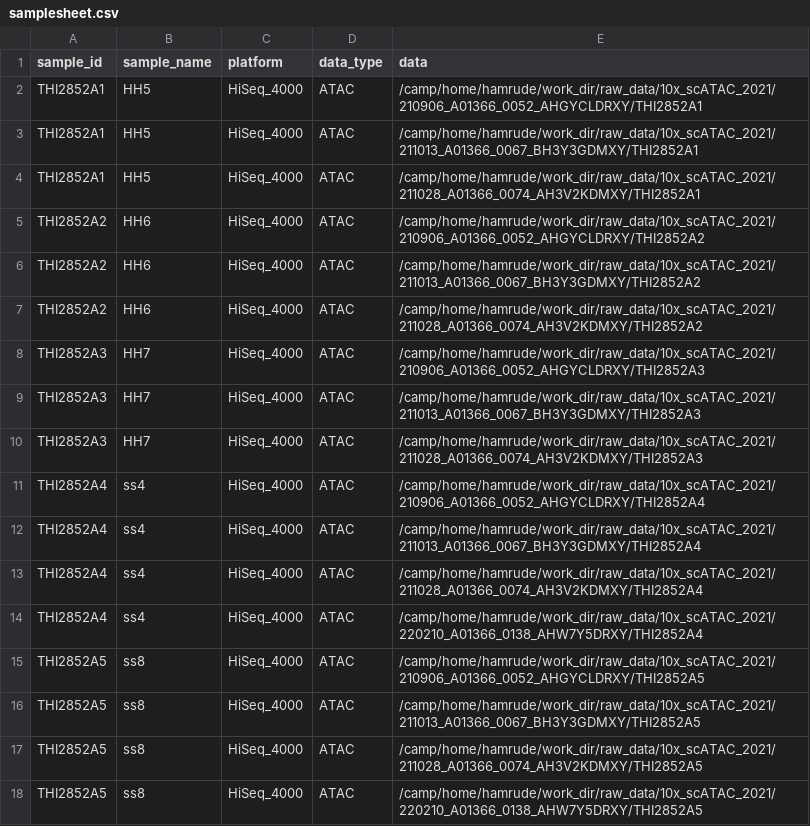
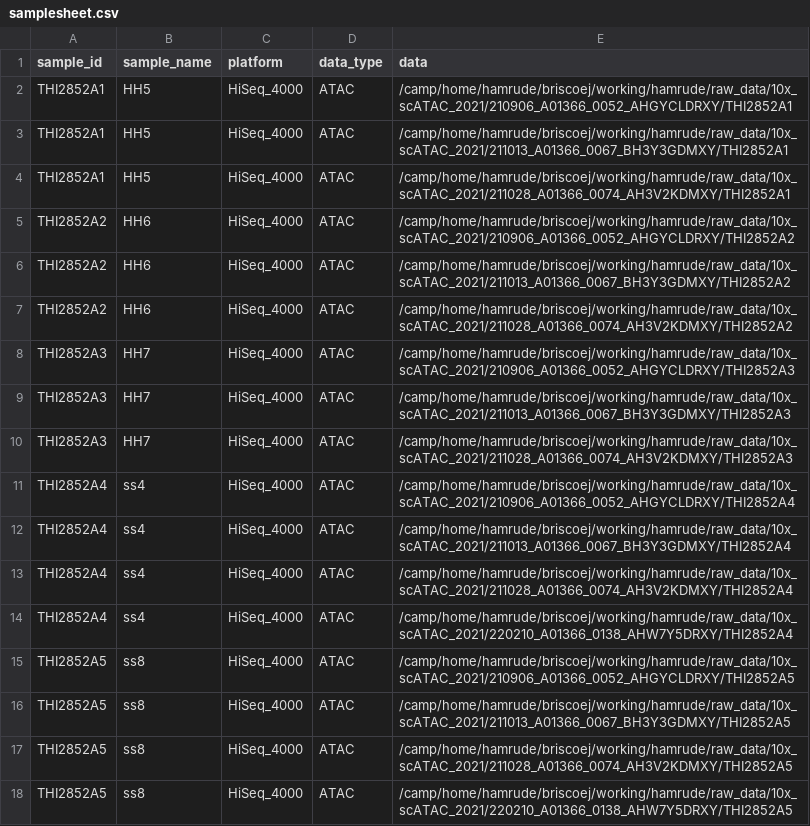
Before and after one commit to evaham1/atac_neural_plate_border, a CSV file: NF-cellranger_align/samplesheet.csv, drawn as a sheet.

Commit message:
correct paths for nemo

```diff
--- a/NF-cellranger_align/samplesheet.csv
+++ b/NF-cellranger_align/samplesheet.csv
@@ -1,18 +1,18 @@
 sample_id,sample_name,platform,data_type,data
-THI2852A1,HH5,HiSeq_4000,ATAC,/camp/home/hamrude/work_dir/raw_data/10x_scATAC_2021/210906_A01366_0052_AHGYCLDRXY/THI2852A1
-THI2852A1,HH5,HiSeq_4000,ATAC,/camp/home/hamrude/work_dir/raw_data/10x_scATAC_2021/211013_A01366_0067_BH3Y3GDMXY/THI2852A1
-THI2852A1,HH5,HiSeq_4000,ATAC,/camp/home/hamrude/work_dir/raw_data/10x_scATAC_2021/211028_A01366_0074_AH3V2KDMXY/THI2852A1
-THI2852A2,HH6,HiSeq_4000,ATAC,/camp/home/hamrude/work_dir/raw_data/10x_scATAC_2021/210906_A01366_0052_AHGYCLDRXY/THI2852A2
-THI2852A2,HH6,HiSeq_4000,ATAC,/camp/home/hamrude/work_dir/raw_data/10x_scATAC_2021/211013_A01366_0067_BH3Y3GDMXY/THI2852A2
-THI2852A2,HH6,HiSeq_4000,ATAC,/camp/home/hamrude/work_dir/raw_data/10x_scATAC_2021/211028_A01366_0074_AH3V2KDMXY/THI2852A2
-THI2852A3,HH7,HiSeq_4000,ATAC,/camp/home/hamrude/work_dir/raw_data/10x_scATAC_2021/210906_A01366_0052_AHGYCLDRXY/THI2852A3
-THI2852A3,HH7,HiSeq_4000,ATAC,/camp/home/hamrude/work_dir/raw_data/10x_scATAC_2021/211013_A01366_0067_BH3Y3GDMXY/THI2852A3
-THI2852A3,HH7,HiSeq_4000,ATAC,/camp/home/hamrude/work_dir/raw_data/10x_scATAC_2021/211028_A01366_0074_AH3V2KDMXY/THI2852A3
-THI2852A4,ss4,HiSeq_4000,ATAC,/camp/home/hamrude/work_dir/raw_data/10x_scATAC_2021/210906_A01366_0052_AHGYCLDRXY/THI2852A4
-THI2852A4,ss4,HiSeq_4000,ATAC,/camp/home/hamrude/work_dir/raw_data/10x_scATAC_2021/211013_A01366_0067_BH3Y3GDMXY/THI2852A4
-THI2852A4,ss4,HiSeq_4000,ATAC,/camp/home/hamrude/work_dir/raw_data/10x_scATAC_2021/211028_A01366_0074_AH3V2KDMXY/THI2852A4
-THI2852A4,ss4,HiSeq_4000,ATAC,/camp/home/hamrude/work_dir/raw_data/10x_scATAC_2021/220210_A01366_0138_AHW7Y5DRXY/THI2852A4
-THI2852A5,ss8,HiSeq_4000,ATAC,/camp/home/hamrude/work_dir/raw_data/10x_scATAC_2021/210906_A01366_0052_AHGYCLDRXY/THI2852A5
-THI2852A5,ss8,HiSeq_4000,ATAC,/camp/home/hamrude/work_dir/raw_data/10x_scATAC_2021/211013_A01366_0067_BH3Y3GDMXY/THI2852A5
-THI2852A5,ss8,HiSeq_4000,ATAC,/camp/home/hamrude/work_dir/raw_data/10x_scATAC_2021/211028_A01366_0074_AH3V2KDMXY/THI2852A5
-THI2852A5,ss8,HiSeq_4000,ATAC,/camp/home/hamrude/work_dir/raw_data/10x_scATAC_2021/220210_A01366_0138_AHW7Y5DRXY/THI2852A5
+THI2852A1,HH5,HiSeq_4000,ATAC,/camp/home/hamrude/briscoej/working/hamrude/raw_data/10x_scATAC_2021/210906_A01366_0052_AHGYCLDRXY/THI2852A1
+THI2852A1,HH5,HiSeq_4000,ATAC,/camp/home/hamrude/briscoej/working/hamrude/raw_data/10x_scATAC_2021/211013_A01366_0067_BH3Y3GDMXY/THI2852A1
+THI2852A1,HH5,HiSeq_4000,ATAC,/camp/home/hamrude/briscoej/working/hamrude/raw_data/10x_scATAC_2021/211028_A01366_0074_AH3V2KDMXY/THI2852A1
+THI2852A2,HH6,HiSeq_4000,ATAC,/camp/home/hamrude/briscoej/working/hamrude/raw_data/10x_scATAC_2021/210906_A01366_0052_AHGYCLDRXY/THI2852A2
+THI2852A2,HH6,HiSeq_4000,ATAC,/camp/home/hamrude/briscoej/working/hamrude/raw_data/10x_scATAC_2021/211013_A01366_0067_BH3Y3GDMXY/THI2852A2
+THI2852A2,HH6,HiSeq_4000,ATAC,/camp/home/hamrude/briscoej/working/hamrude/raw_data/10x_scATAC_2021/211028_A01366_0074_AH3V2KDMXY/THI2852A2
+THI2852A3,HH7,HiSeq_4000,ATAC,/camp/home/hamrude/briscoej/working/hamrude/raw_data/10x_scATAC_2021/210906_A01366_0052_AHGYCLDRXY/THI2852A3
+THI2852A3,HH7,HiSeq_4000,ATAC,/camp/home/hamrude/briscoej/working/hamrude/raw_data/10x_scATAC_2021/211013_A01366_0067_BH3Y3GDMXY/THI2852A3
+THI2852A3,HH7,HiSeq_4000,ATAC,/camp/home/hamrude/briscoej/working/hamrude/raw_data/10x_scATAC_2021/211028_A01366_0074_AH3V2KDMXY/THI2852A3
+THI2852A4,ss4,HiSeq_4000,ATAC,/camp/home/hamrude/briscoej/working/hamrude/raw_data/10x_scATAC_2021/210906_A01366_0052_AHGYCLDRXY/THI2852A4
+THI2852A4,ss4,HiSeq_4000,ATAC,/camp/home/hamrude/briscoej/working/hamrude/raw_data/10x_scATAC_2021/211013_A01366_0067_BH3Y3GDMXY/THI2852A4
+THI2852A4,ss4,HiSeq_4000,ATAC,/camp/home/hamrude/briscoej/working/hamrude/raw_data/10x_scATAC_2021/211028_A01366_0074_AH3V2KDMXY/THI2852A4
+THI2852A4,ss4,HiSeq_4000,ATAC,/camp/home/hamrude/briscoej/working/hamrude/raw_data/10x_scATAC_2021/220210_A01366_0138_AHW7Y5DRXY/THI2852A4
+THI2852A5,ss8,HiSeq_4000,ATAC,/camp/home/hamrude/briscoej/working/hamrude/raw_data/10x_scATAC_2021/210906_A01366_0052_AHGYCLDRXY/THI2852A5
+THI2852A5,ss8,HiSeq_4000,ATAC,/camp/home/hamrude/briscoej/working/hamrude/raw_data/10x_scATAC_2021/211013_A01366_0067_BH3Y3GDMXY/THI2852A5
+THI2852A5,ss8,HiSeq_4000,ATAC,/camp/home/hamrude/briscoej/working/hamrude/raw_data/10x_scATAC_2021/211028_A01366_0074_AH3V2KDMXY/THI2852A5
+THI2852A5,ss8,HiSeq_4000,ATAC,/camp/home/hamrude/briscoej/working/hamrude/raw_data/10x_scATAC_2021/220210_A01366_0138_AHW7Y5DRXY/THI2852A5
```
